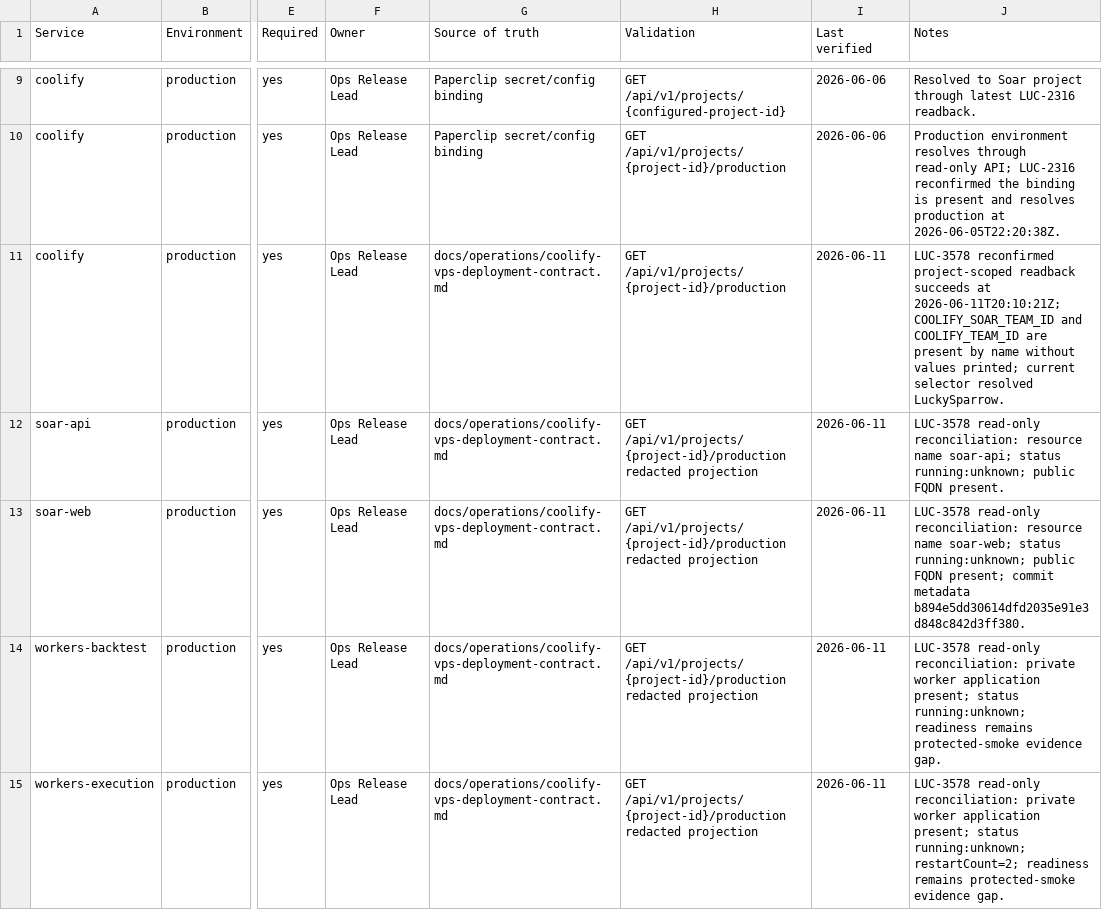
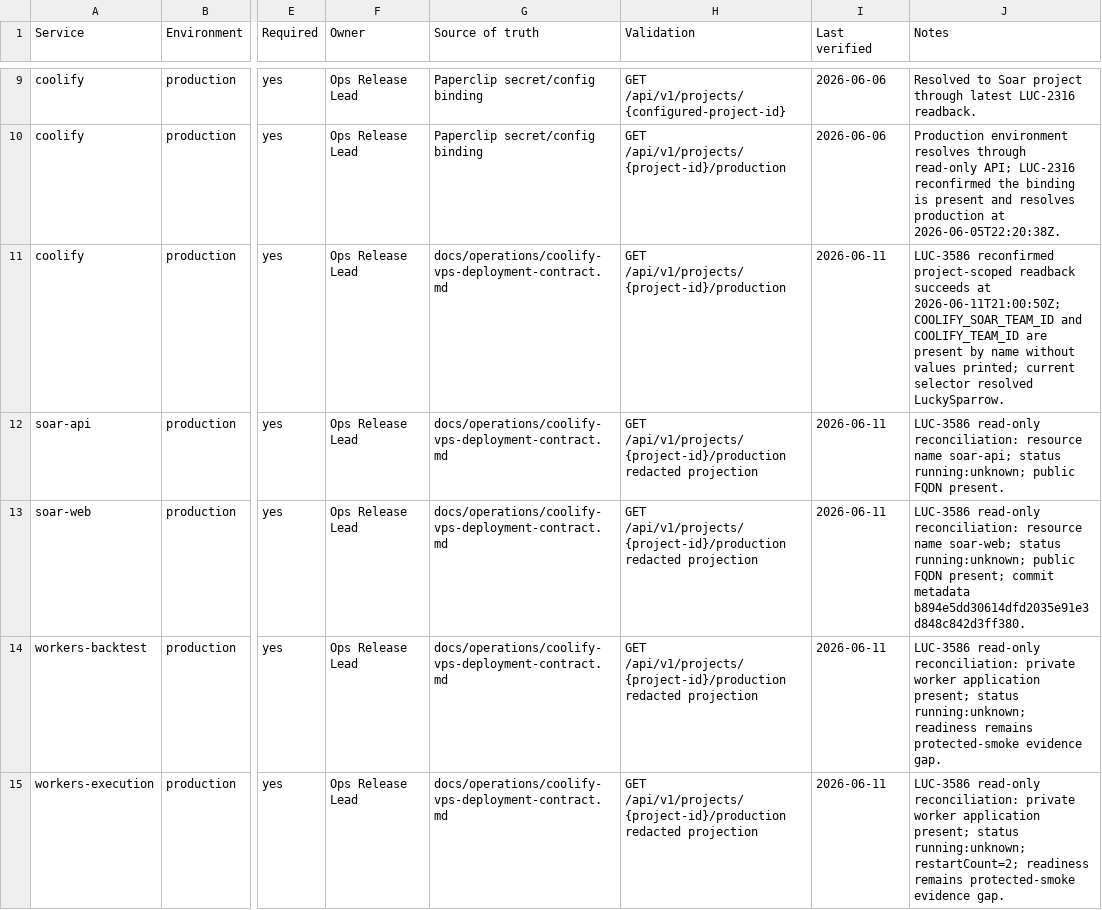
Before and after one commit to Wroblewski-Patryk/Soar, a CSV file: docs/operations/runtime-config-ledger.csv, drawn as a sheet; only a part is shown, gaps mark what is left out; the diff covers the shown part only; the diff names each change by its address in the sheet, - before the commit and + after, or states it on an @@ line.

```diff
--- a/docs/operations/runtime-config-ledger.csv
+++ b/docs/operations/runtime-config-ledger.csv
-J11 (Notes): LUC-3578 reconfirmed project-scoped readback succeeds at 2026-06-11T20:10:21Z; COOLIFY_SOAR_TEAM_ID and…
+J11 (Notes): LUC-3586 reconfirmed project-scoped readback succeeds at 2026-06-11T21:00:50Z; COOLIFY_SOAR_TEAM_ID and…
-J12 (Notes): LUC-3578 read-only reconciliation:…
+J12 (Notes): LUC-3586 read-only reconciliation:…
-J13 (Notes): LUC-3578 read-only reconciliation:…
+J13 (Notes): LUC-3586 read-only reconciliation:…
-J14 (Notes): LUC-3578 read-only reconciliation:…
+J14 (Notes): LUC-3586 read-only reconciliation:…
-J15 (Notes): LUC-3578 read-only reconciliation:…
+J15 (Notes): LUC-3586 read-only reconciliation:…
```
Also changed, not shown: 4 edited cells elsewhere in this file, docs/architecture/relations/priority-test-links.csv, 32 other files.
